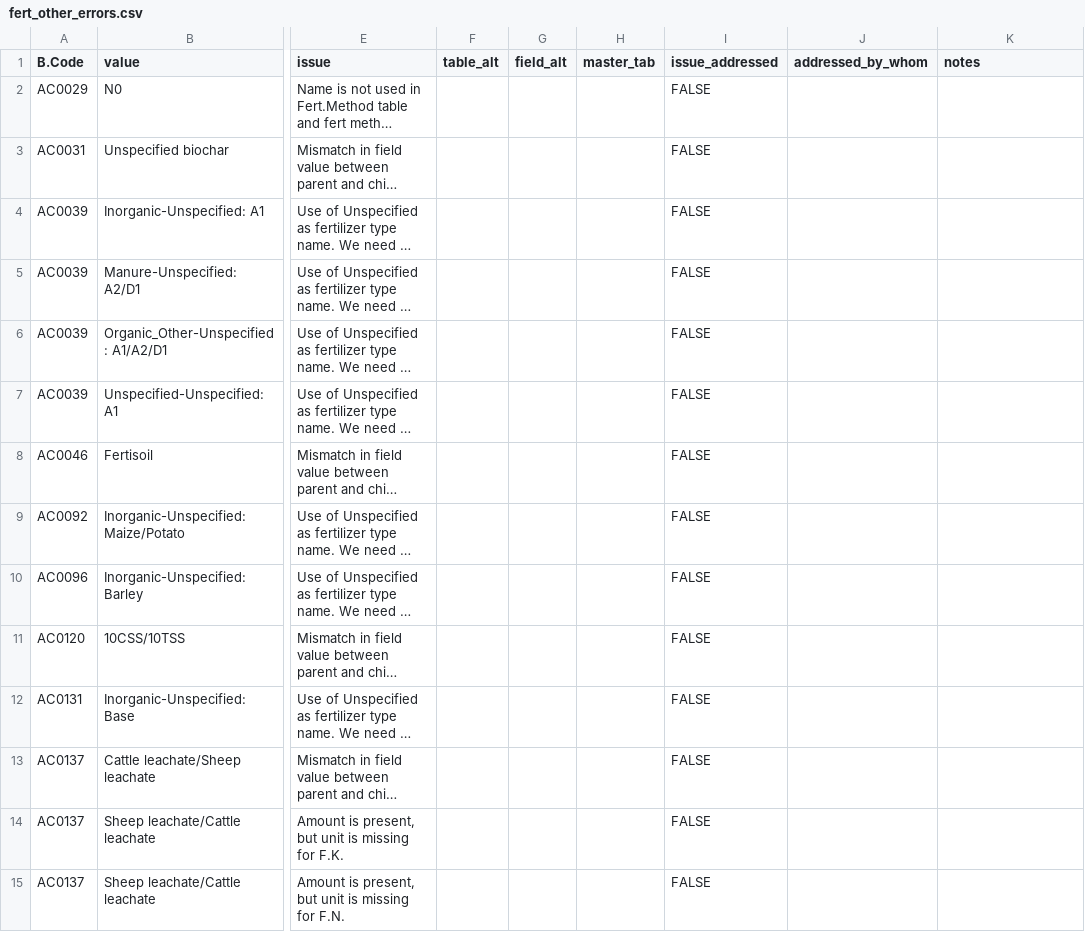
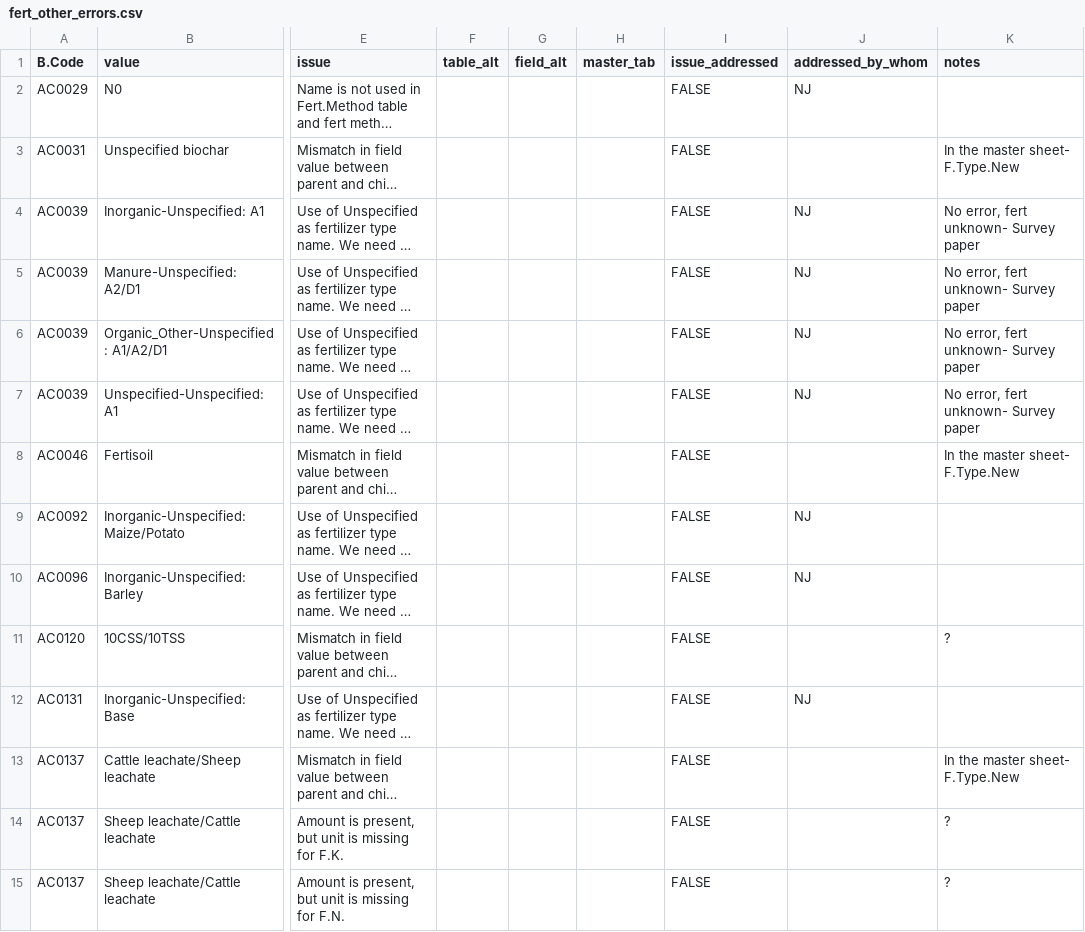
Before and after one commit to CIAT/ERA_dev, a CSV file: data_entry/industrious_elephant_2023/data_issues/fert_other_errors.csv, drawn as a sheet; only a part is shown, gaps mark what is left out; long unchanged cells end in …; the diff covers the shown part only; the diff names each change by its address in the sheet, - before the commit and + after, or states it on an @@ line.

Commit message:
Add files via upload
Updated fert errors

```diff
--- a/data_entry/industrious_elephant_2023/data_issues/fert_other_errors.csv
+++ b/data_entry/industrious_elephant_2023/data_issues/fert_other_errors.csv
-J2 (addressed_by_whom): (empty)
+J2 (addressed_by_whom): NJ
-K3 (notes): (empty)
+K3 (notes): In the master sheet- F.Type.New
-J4:J7 (addressed_by_whom): (empty)
+J4:J7 (addressed_by_whom): NJ
-K4:K7 (notes): (empty)
+K4:K7 (notes): No error, fert unknown- Survey paper
-K8 (notes): (empty)
+K8 (notes): In the master sheet- F.Type.New
-J9:J10 (addressed_by_whom): (empty)
+J9:J10 (addressed_by_whom): NJ
-K11 (notes): (empty)
+K11 (notes): ?
-J12 (addressed_by_whom): (empty)
+J12 (addressed_by_whom): NJ
-K13 (notes): (empty)
+K13 (notes): In the master sheet- F.Type.New
-K14:K15 (notes): (empty)
+K14:K15 (notes): ?
```
Also changed, not shown: 93 edited cells elsewhere in this file.
